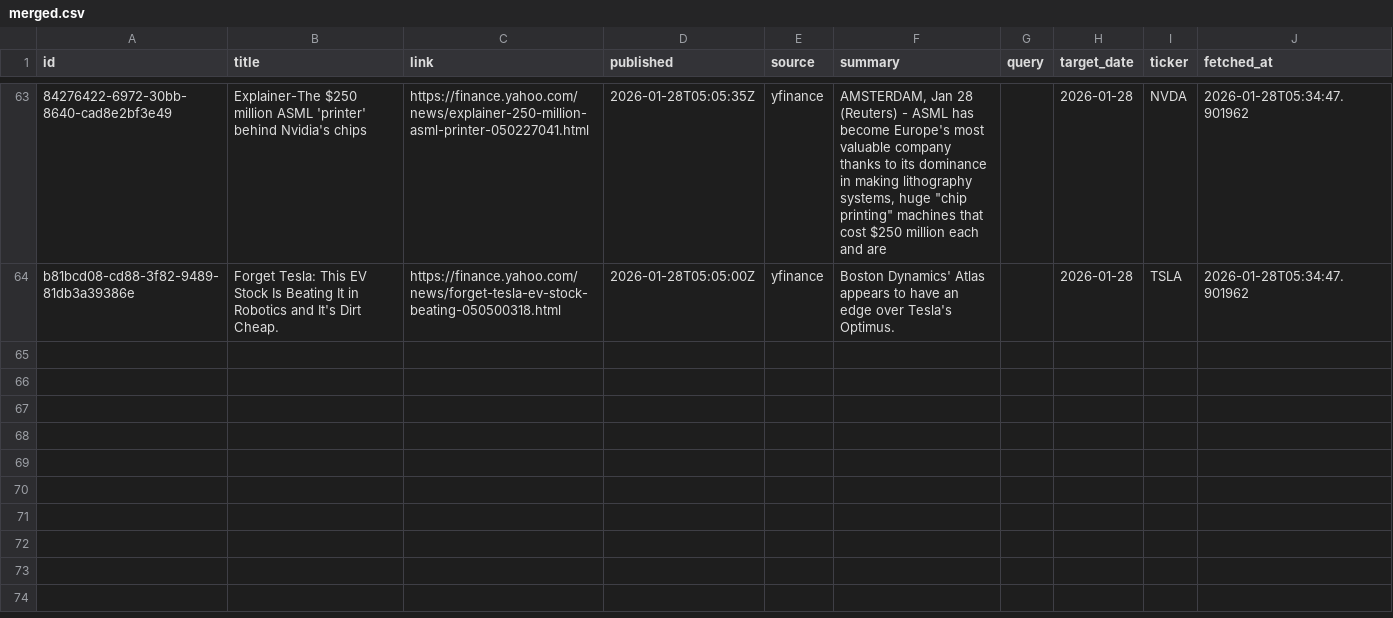
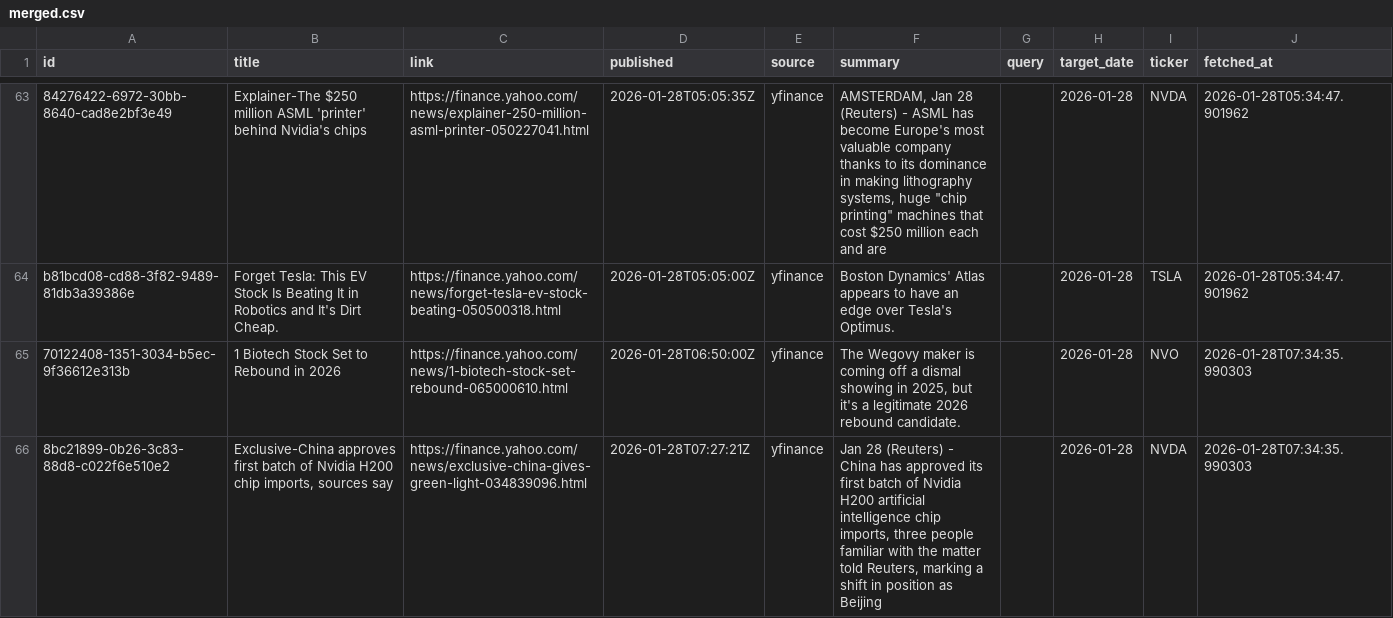
Before and after one commit to jahnavi-maddhuri/bny-ai-risk-management, a CSV file: data/2026-01-28/merged/merged.csv, drawn as a sheet; only a part is shown, gaps mark what is left out; the diff names each change by its address in the sheet, - before the commit and + after, or states it on an @@ line.

```diff
--- a/data/2026-01-28/merged/merged.csv
+++ b/data/2026-01-28/merged/merged.csv
+row 65: 70122408-1351-3034-b5ec-9f36612e313b | 1 Biotech Stock Set to Rebound in 2026 | https://finance.yahoo.com/news/1-biotech-stock-set-rebound-065000610.html | 2026-01-28T06:50:00Z | yfinance | The Wegovy maker is coming off a dismal showing in 2025, but it's a legitimate 2026 rebound candidate. |  | 2026-01-28 | NVO | 2026-01-28T07:34:35.990303
+row 66: 8bc21899-0b26-3c83-88d8-c022f6e510e2 | Exclusive-China approves first batch of Nvidia H200 chip imports, sources say | https://finance.yahoo.com/news/exclusive-china-gives-green-light-034839096.html | 2026-01-28T07:27:21Z | yfinance | Jan 28 (Reuters) - China has approved its first batch of Nvidia H200 artificial intelligence chip imports, three people familiar with the matter told Reuters, marking a shift in position as Beijing |  | 2026-01-28 | NVDA | 2026-01-28T07:34:35.990303
```
